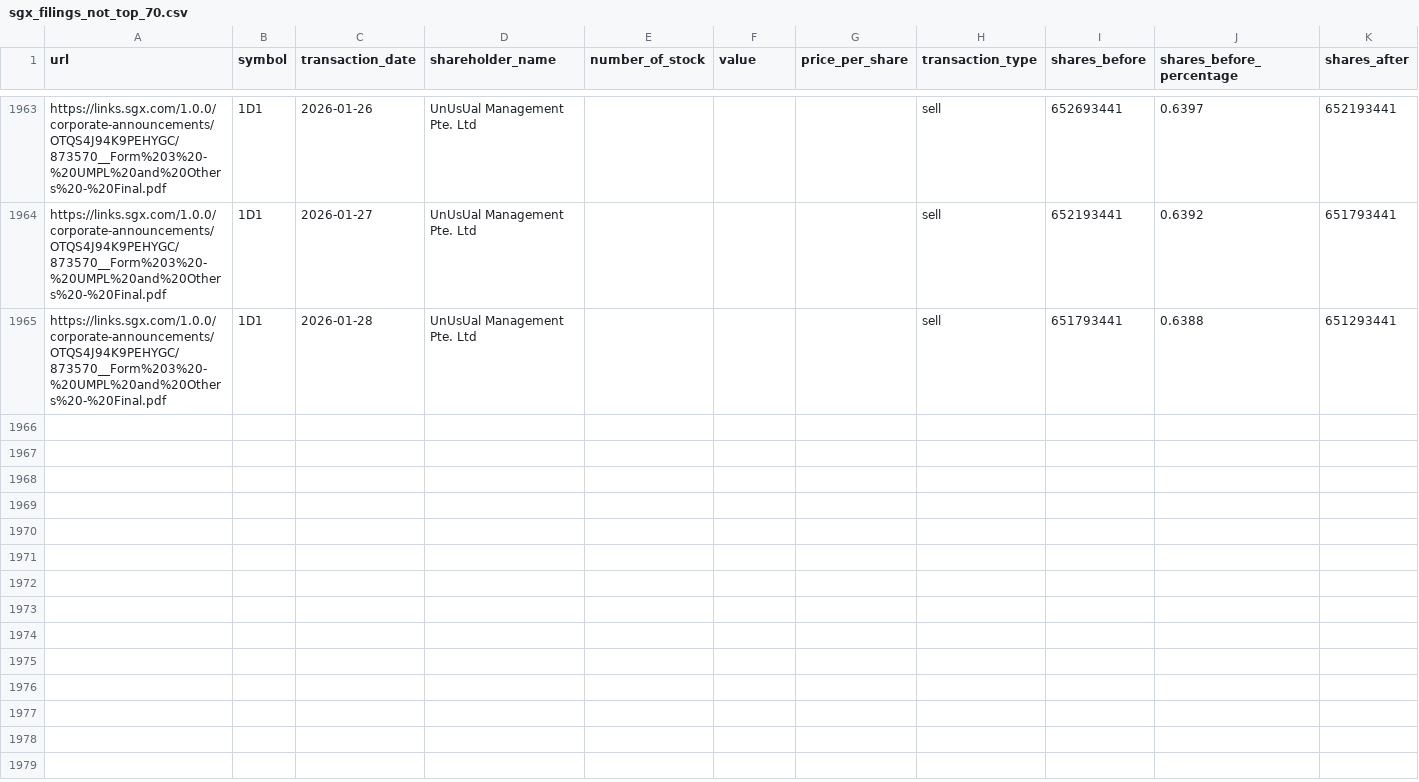
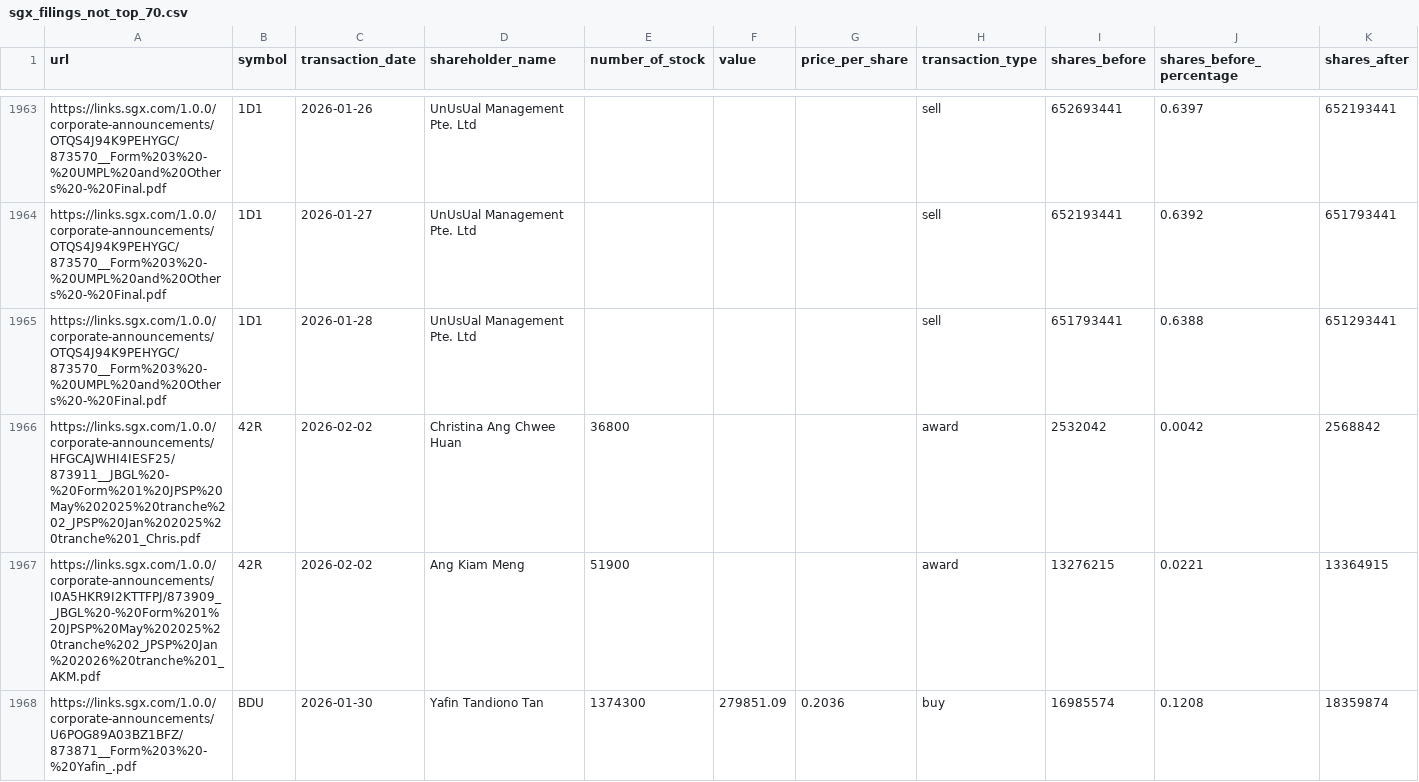
Before and after one commit to supertypeai/sgx_buyback_pipeline, a CSV file: data/scraper_output/sgx_filing/sgx_filings_not_top_70.csv, drawn as a sheet; only a part is shown, gaps mark what is left out; rows hold the shown columns only; the diff names each change by its address in the sheet, - before the commit and + after, or states it on an @@ line.

```diff
--- a/data/scraper_output/sgx_filing/sgx_filings_not_top_70.csv
+++ b/data/scraper_output/sgx_filing/sgx_filings_not_top_70.csv
+row 1966: https://links.sgx.com/1.0.0/corporate-announcements/HFGCAJWHI4IESF25/873911__JBGL%20-%20Form%201%20JPSP%20May%202025%20tranche%202_JPSP%20Jan%202025%20tranche%201_Chris.pdf | 42R | 2026-02-02 | Christina Ang Chwee Huan | 36800 |  |  | award | 2532042 | 0.0042 | 2568842
+row 1967: https://links.sgx.com/1.0.0/corporate-announcements/I0A5HKR9I2KTTFPJ/873909__JBGL%20-%20Form%201%20JPSP%20May%202025%20tranche%202_JPSP%20Jan%202026%20tranche%201_AKM.pdf | 42R | 2026-02-02 | Ang Kiam Meng | 51900 |  |  | award | 13276215 | 0.0221 | 13364915
+row 1968: https://links.sgx.com/1.0.0/corporate-announcements/U6POG89A03BZ1BFZ/873871__Form%203%20-%20Yafin_.pdf | BDU | 2026-01-30 | Yafin Tandiono Tan | 1374300 | 279851.09 | 0.2036 | buy | 16985574 | 0.1208 | 18359874
```
Also changed, not shown: 4 other files.
